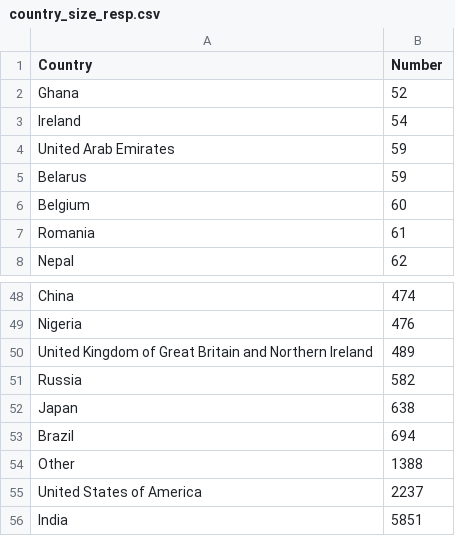
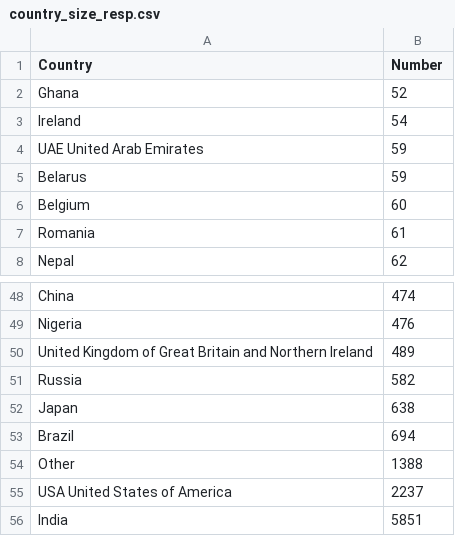
Before and after one commit to AyushGupta51379/demo, a CSV file: country_size_resp.csv, drawn as a sheet; only a part is shown, gaps mark what is left out.

Commit message:
Update country_size_resp.csv

```diff
--- a/country_size_resp.csv
+++ b/country_size_resp.csv
@@ -3,3 +3,3 @@ Ghana,52
 Ireland,54
-United Arab Emirates,59
+UAE  United Arab Emirates,59
 Belarus,59
@@ -54,3 +54,3 @@ Brazil,694
 Other,1388
-United States of America,2237
+USA  United States of America,2237
 India,5851
```
